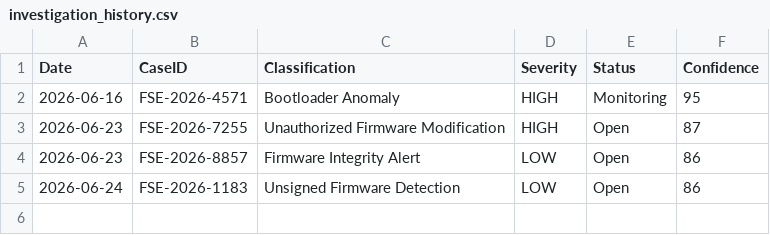
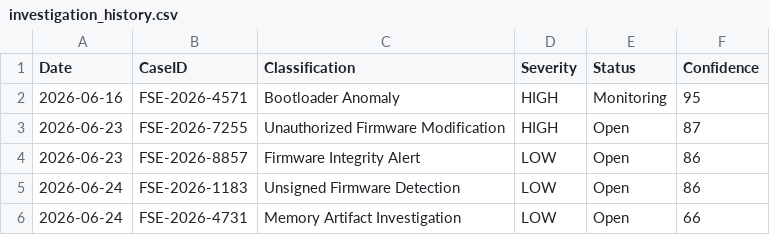
Before and after one commit to DRA3V50/BioDefense-Intelligence-Division, a CSV file: data/investigation_history.csv, drawn as a sheet; the diff names each change by its address in the sheet, - before the commit and + after, or states it on an @@ line.

```diff
--- a/data/investigation_history.csv
+++ b/data/investigation_history.csv
+row 6: 2026-06-24 | FSE-2026-4731 | Memory Artifact Investigation | LOW | Open | 66
```
Also changed, not shown: evidence/evidence_log.csv, 8 other files.
